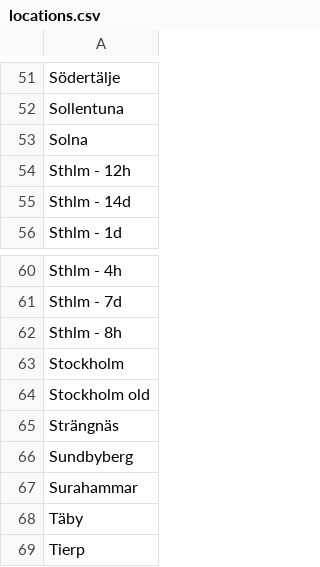
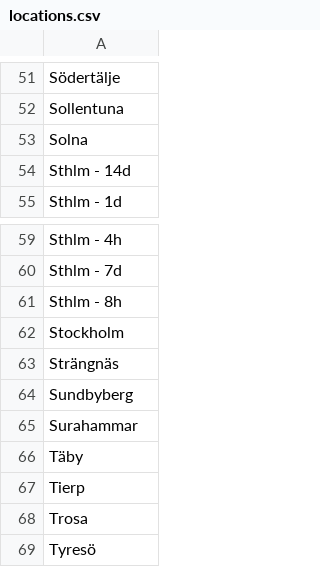
Before and after one commit to johanmlgkarlsson/gymmap, a CSV file: defs/locations.csv, drawn as a sheet; only a part is shown, gaps mark what is left out; the shorter side is filled out with more unchanged rows.

Commit message:
new gym data

```diff
--- a/defs/locations.csv
+++ b/defs/locations.csv
@@ -53,3 +53,2 @@ Sollentuna
 Solna
-Sthlm - 12h
 Sthlm - 14d
@@ -63,3 +62,2 @@ Sthlm - 8h
 Stockholm
-Stockholm old
 Strängnäs
```
Also changed, not shown: 32 other files.
